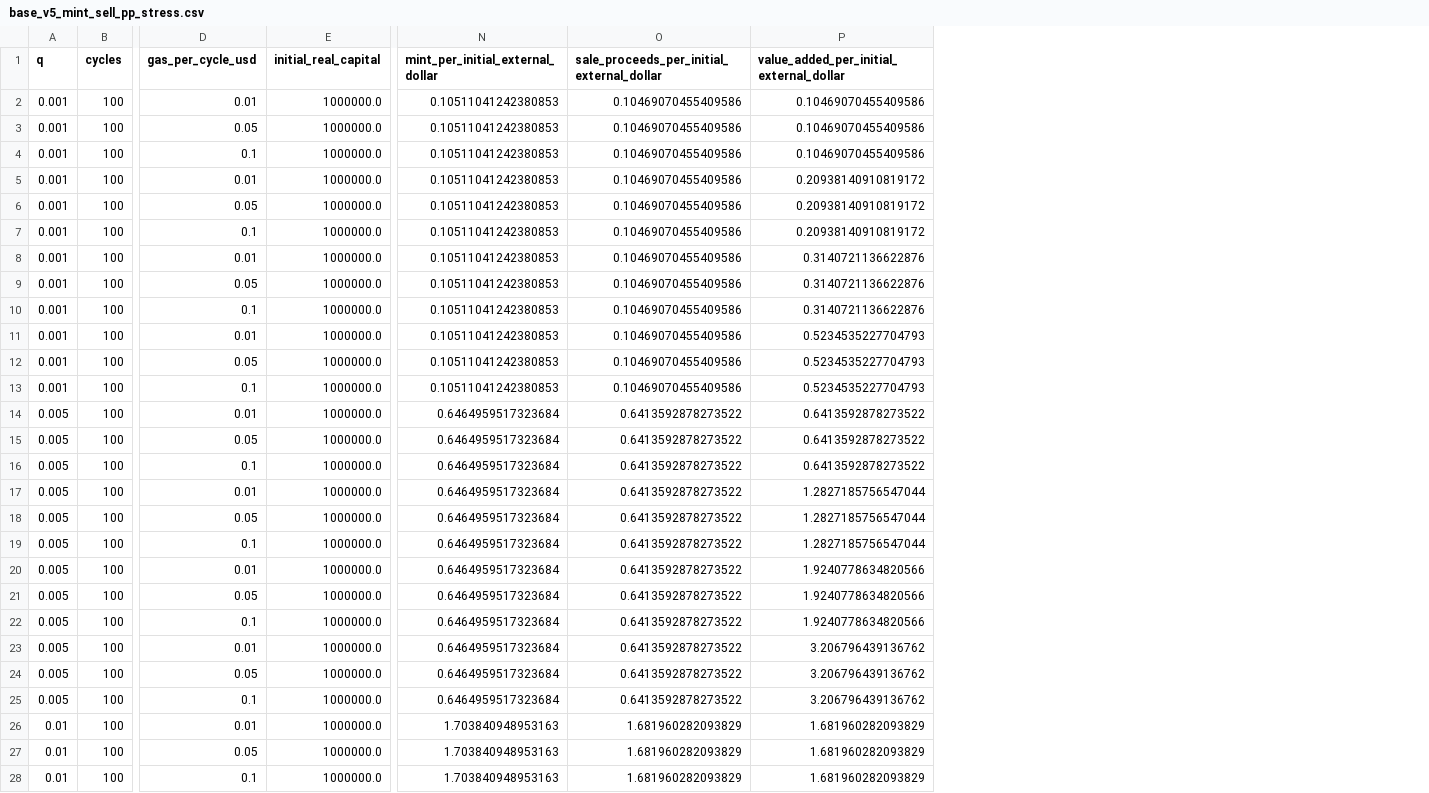
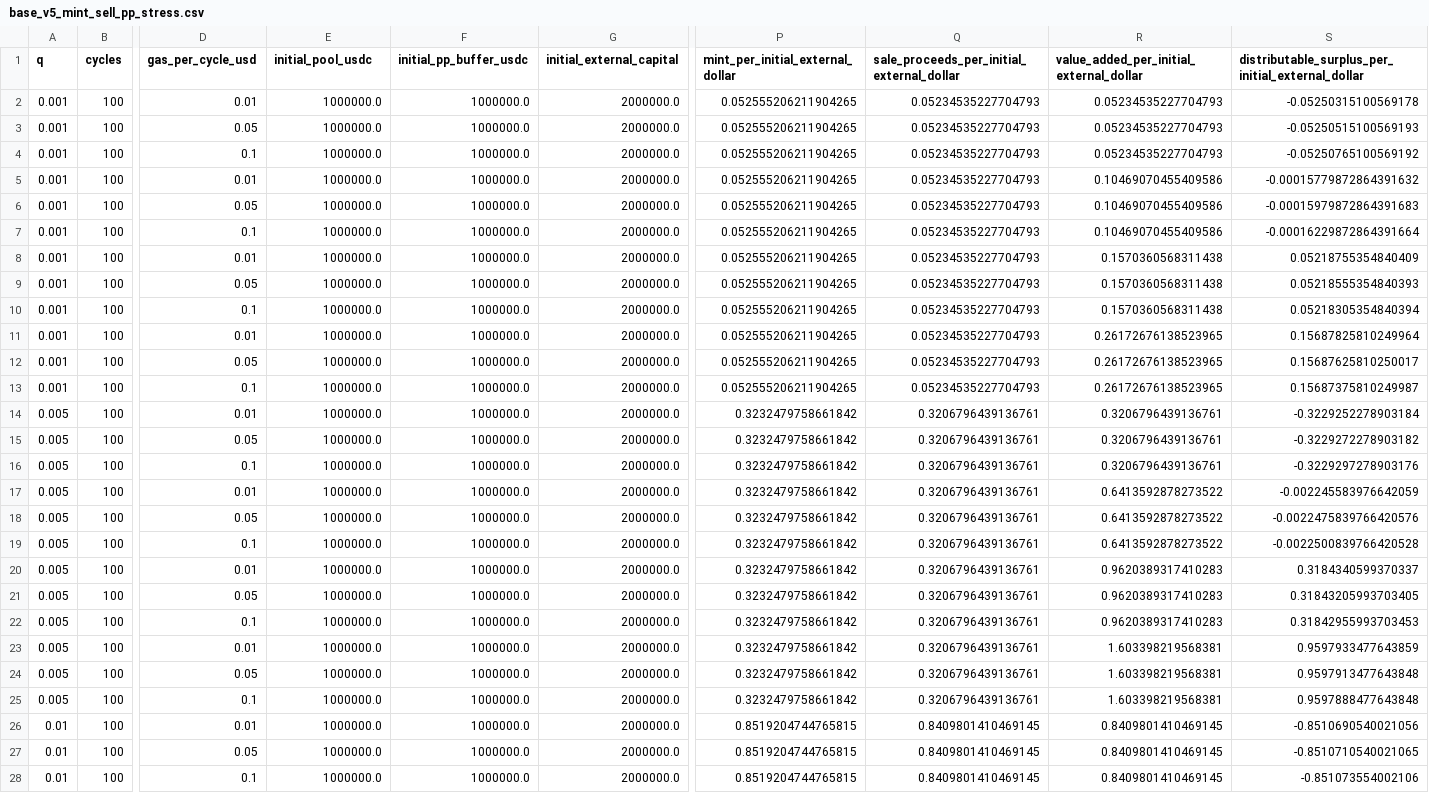
Before and after one commit to Shtenco/synergy_usds, a CSV file: valut_v4/base_v5_mint_sell_pp_stress.csv, drawn as a sheet; only a part is shown, gaps mark what is left out; addresses are those after the commit; the diff covers the shown part only; the diff names each change by its address in the sheet, - before the commit and + after, or states it on an @@ line.

Commit message:
Document economics per invested dollar

```diff
--- a/valut_v4/base_v5_mint_sell_pp_stress.csv
+++ b/valut_v4/base_v5_mint_sell_pp_stress.csv
+column F (initial_pp_buffer_usdc), rows 2-28: all 1000000.0
+column G (initial_external_capital), rows 2-28: all 2000000.0
+column S, rows 1-28: distributable_surplus_per_initial_external_dollar | -0.05250315100569178 | -0.05250515100569193 | -0.05250765100569192 | -0.00015779872864391632 | -0.00015979872864391683 | -0.00016229872864391664 | 0.05218755354840409 | 0.05218555354840393 | 0.05218305354840394 | 0.15687825810249964 | 0.15687625810250017 | 0.15687375810249987 | -0.3229252278903184 | -0.3229272278903182 | -0.3229297278903176 | -0.002245583976642059 | -0.0022475839766420576 | -0.0022500839766420528 | 0.3184340599370337 | 0.31843205993703405 | 0.31842955993703453 | 0.9597933477643859 | 0.9597913477643848 | 0.9597888477643848 | -0.8510690540021056 | -0.8510710540021065 | -0.851073554002106
-E1: initial_real_capital
+E1: initial_pool_usdc
-P2:P13 (mint_per_initial_external_dollar): 0.10511041242380853
+P2:P13 (mint_per_initial_external_dollar): 0.052555206211904265
-Q2:Q13: 0.10469070455409586
+Q2:Q13: 0.05234535227704793
-R2:R4: 0.10469070455409586
+R2:R4: 0.05234535227704793
-R5:R7: 0.20938140910819172
+R5:R7: 0.10469070455409586
-R8:R10: 0.3140721136622876
+R8:R10: 0.1570360568311438
-R11:R13: 0.5234535227704793
+R11:R13: 0.26172676138523965
-P14:P25 (mint_per_initial_external_dollar): 0.6464959517323684
+P14:P25 (mint_per_initial_external_dollar): 0.3232479758661842
-Q14:Q25: 0.6413592878273522
+Q14:Q25: 0.3206796439136761
-R14:R16: 0.6413592878273522
+R14:R16: 0.3206796439136761
-R17:R19: 1.2827185756547044
+R17:R19: 0.6413592878273522
-R20:R22: 1.9240778634820566
+R20:R22: 0.9620389317410283
-R23:R25: 3.206796439136762
+R23:R25: 1.603398219568381
-P26:P28 (mint_per_initial_external_dollar): 1.703840948953163
+P26:P28 (mint_per_initial_external_dollar): 0.8519204744765815
-Q26:Q28: 1.681960282093829
+Q26:Q28: 0.8409801410469145
-R26:R28: 1.681960282093829
+R26:R28: 0.8409801410469145
```
Also changed, not shown: 99 edited cells elsewhere in this file, 5 other files.
